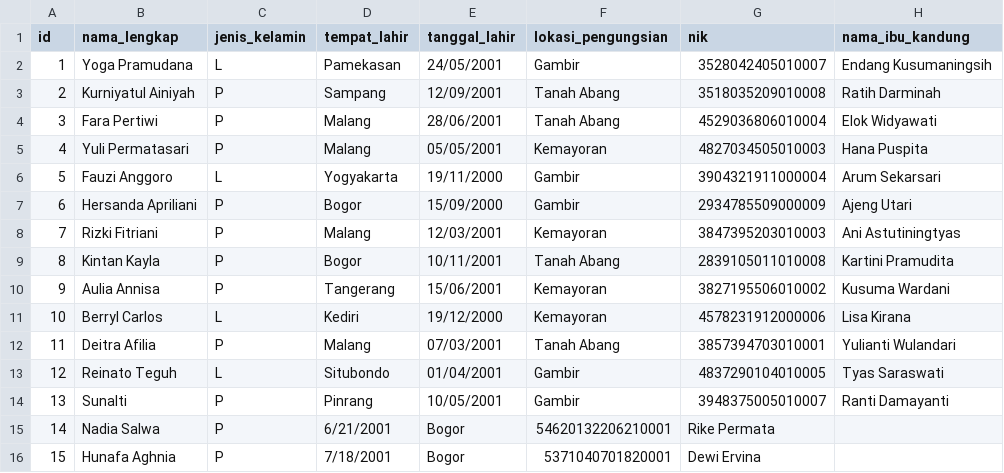
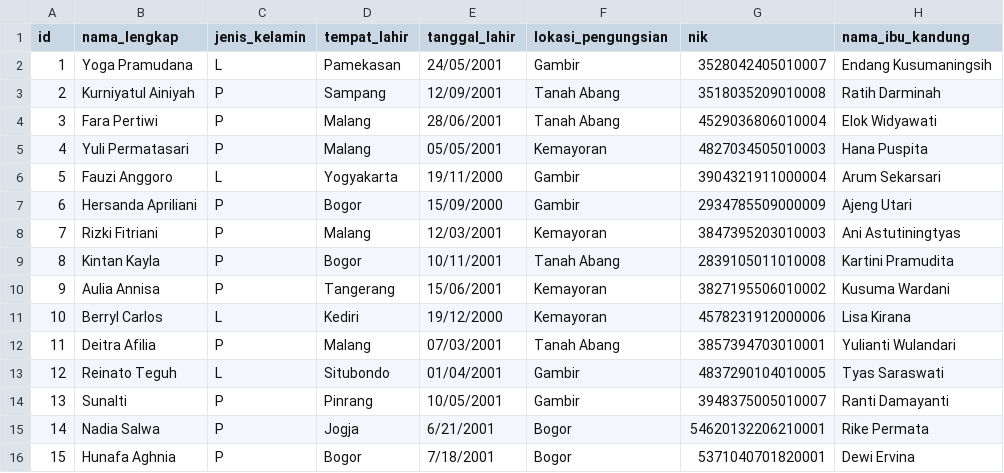
Before and after one commit to GetPeople/machine-learning, a CSV file: Identitas/identitas.csv, drawn as a sheet.

Commit message:
Update identitas.csv

```diff
--- a/Identitas/identitas.csv
+++ b/Identitas/identitas.csv
@@ -14,3 +14,3 @@ id,nama_lengkap,jenis_kelamin,tempat_lahir,tanggal_lahir,lokasi_pengungsian,nik,
 13,Sunalti,P,Pinrang,10/05/2001,Gambir,3948375005010007,Ranti Damayanti
-14,Nadia Salwa,P,6/21/2001,Bogor,54620132206210001, Rike Permata
-15,Hunafa Aghnia,P,7/18/2001,Bogor,5371040701820001, Dewi Ervina
+14,Nadia Salwa,P,Jogja,6/21/2001,Bogor,54620132206210001, Rike Permata
+15,Hunafa Aghnia,P,Bogor,7/18/2001,Bogor,5371040701820001, Dewi Ervina
```
